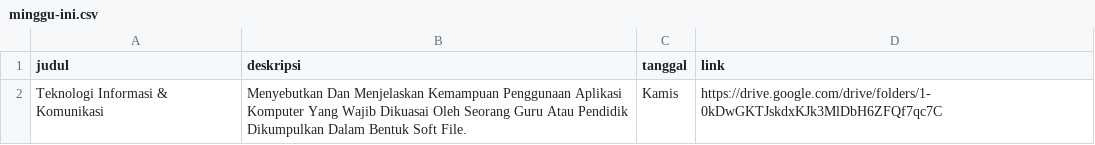
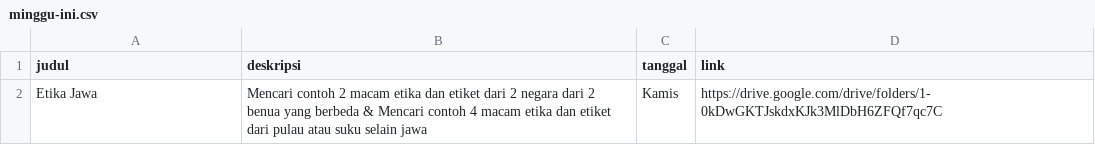
Before and after one commit to shan-chan/pbj24-test, a CSV file: data/minggu-ini.csv, drawn as a sheet.

```diff
--- a/data/minggu-ini.csv
+++ b/data/minggu-ini.csv
@@ -1,2 +1,2 @@
 judul,deskripsi,tanggal,link
-Teknologi Informasi & Komunikasi,Menyebutkan Dan Menjelaskan Kemampuan Penggunaan Aplikasi Komputer Yang Wajib Dikuasai Oleh Seorang Guru Atau Pendidik Dikumpulkan Dalam Bentuk Soft File.,Kamis,https://drive.google.com/drive/folders/1-0kDwGKTJskdxKJk3MlDbH6ZFQf7qc7C
+Etika Jawa,Mencari contoh 2 macam etika dan etiket dari 2 negara dari 2 benua yang berbeda & Mencari contoh 4 macam etika dan etiket dari pulau atau suku selain jawa,Kamis,https://drive.google.com/drive/folders/1-0kDwGKTJskdxKJk3MlDbH6ZFQf7qc7C
```
Also changed, not shown: data/materi-kuliah.csv, data/minggu-depan.csv.
